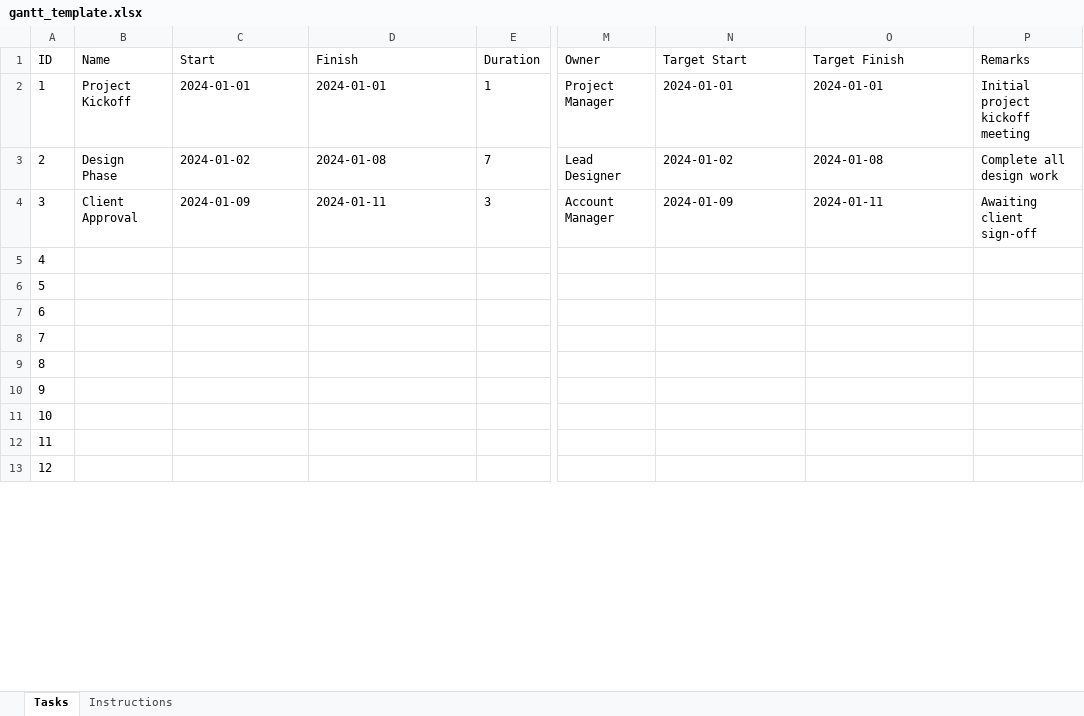
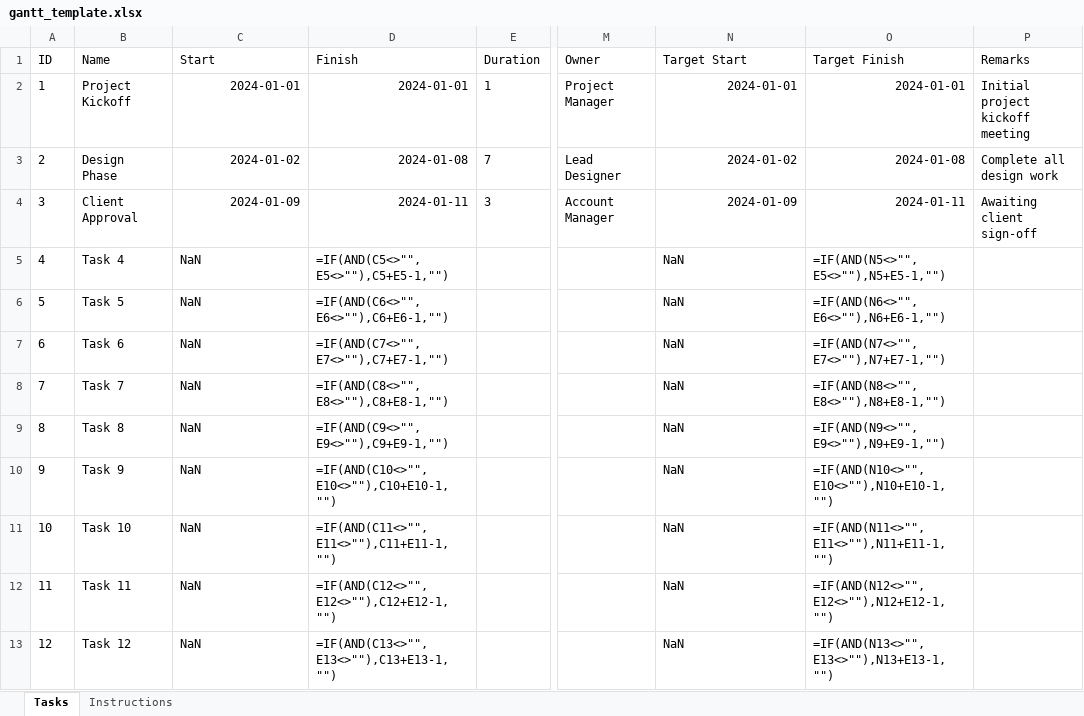
Before and after one commit to ashokhiremath6-collab/pixel-craft-3rd-Dec-25, an Excel workbook: attached_assets/gantt_template.xlsx, sheet Tasks, drawn as a sheet; only a part is shown, gaps mark what is left out; values as stored, in another font and other column widths than the file's, no borders; formulas without a stored value are shown as written; the diff covers the shown part only; the diff names each change by its address in the sheet, - before the commit and + after, or states it on an @@ line.

```diff
--- a/attached_assets/gantt_template.xlsx (sheet Tasks)
+++ b/attached_assets/gantt_template.xlsx (sheet Tasks)
-C2:D4 alignment: left
+C2:D4 alignment: right
-N2:O4 alignment: left
+N2:O4 alignment: right
-B5 (Name): (empty)
+B5 (Name): Task 4
-C5:C13 (Start): (empty)
+C5:C13 (Start): NaN
-D5 (Finish): (empty)
+D5 (Finish): =IF(AND(C5<>"",E5<>""),C5+E5-1,"")
-N5:N13 (Target Start): (empty)
+N5:N13 (Target Start): NaN
-O5 (Target Finish): (empty)
+O5 (Target Finish): =IF(AND(N5<>"",E5<>""),N5+E5-1,"")
-B6 (Name): (empty)
+B6 (Name): Task 5
-D6 (Finish): (empty)
+D6 (Finish): =IF(AND(C6<>"",E6<>""),C6+E6-1,"")
-O6 (Target Finish): (empty)
+O6 (Target Finish): =IF(AND(N6<>"",E6<>""),N6+E6-1,"")
-B7 (Name): (empty)
+B7 (Name): Task 6
-D7 (Finish): (empty)
+D7 (Finish): =IF(AND(C7<>"",E7<>""),C7+E7-1,"")
-O7 (Target Finish): (empty)
+O7 (Target Finish): =IF(AND(N7<>"",E7<>""),N7+E7-1,"")
-B8 (Name): (empty)
+B8 (Name): Task 7
-D8 (Finish): (empty)
+D8 (Finish): =IF(AND(C8<>"",E8<>""),C8+E8-1,"")
-O8 (Target Finish): (empty)
+O8 (Target Finish): =IF(AND(N8<>"",E8<>""),N8+E8-1,"")
-B9 (Name): (empty)
+B9 (Name): Task 8
-D9 (Finish): (empty)
+D9 (Finish): =IF(AND(C9<>"",E9<>""),C9+E9-1,"")
-O9 (Target Finish): (empty)
+O9 (Target Finish): =IF(AND(N9<>"",E9<>""),N9+E9-1,"")
-B10 (Name): (empty)
+B10 (Name): Task 9
-D10 (Finish): (empty)
+D10 (Finish): =IF(AND(C10<>"",E10<>""),C10+E10-1,"")
-O10 (Target Finish): (empty)
+O10 (Target Finish): =IF(AND(N10<>"",E10<>""),N10+E10-1,"")
-B11 (Name): (empty)
+B11 (Name): Task 10
-D11 (Finish): (empty)
+D11 (Finish): =IF(AND(C11<>"",E11<>""),C11+E11-1,"")
-O11 (Target Finish): (empty)
+O11 (Target Finish): =IF(AND(N11<>"",E11<>""),N11+E11-1,"")
-B12 (Name): (empty)
+B12 (Name): Task 11
-D12 (Finish): (empty)
+D12 (Finish): =IF(AND(C12<>"",E12<>""),C12+E12-1,"")
-O12 (Target Finish): (empty)
+O12 (Target Finish): =IF(AND(N12<>"",E12<>""),N12+E12-1,"")
-B13 (Name): (empty)
+B13 (Name): Task 12
-D13 (Finish): (empty)
+D13 (Finish): =IF(AND(C13<>"",E13<>""),C13+E13-1,"")
-O13 (Target Finish): (empty)
+O13 (Target Finish): =IF(AND(N13<>"",E13<>""),N13+E13-1,"")
```
Also changed, not shown: 1190 edited cells elsewhere in this sheet, sheet Instructions, 1 other file.
